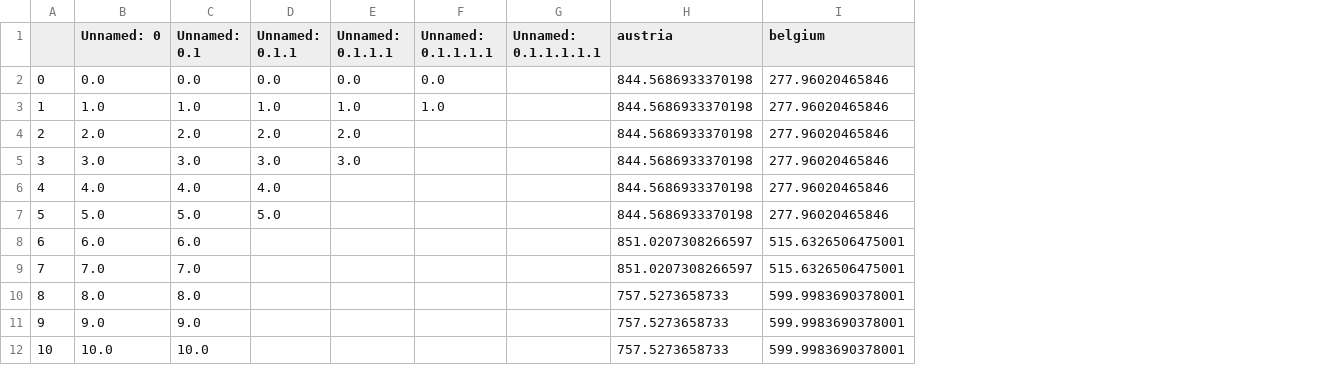
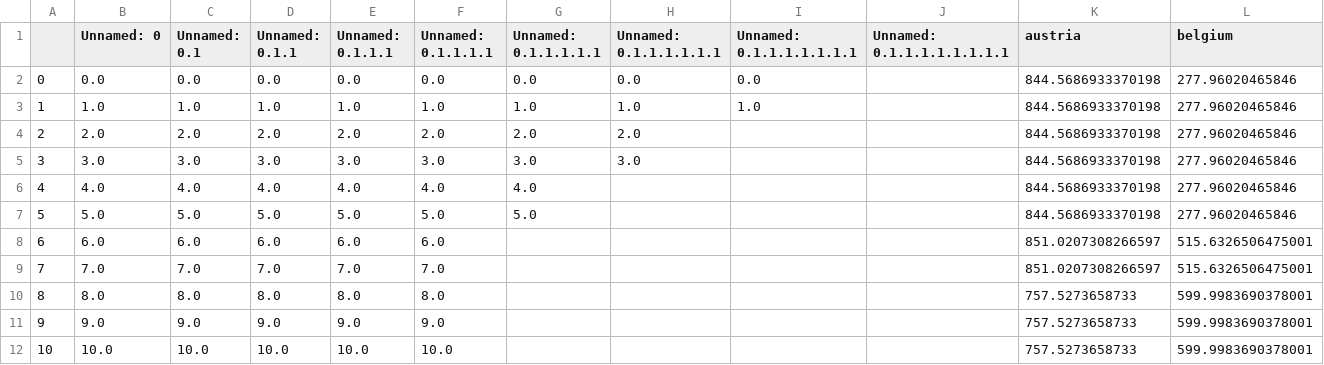
Before and after one commit to shogun-toolbox/applications, a CSV file: gsoc_application_projects/2020/influenza/dash/data/saved.csv, drawn as a sheet; only a part is shown; the diff covers the shown part only; the diff names each change by its address in the sheet, - before the commit and + after, or states it on an @@ line.

```diff
--- a/gsoc_application_projects/2020/influenza/dash/data/saved.csv
+++ b/gsoc_application_projects/2020/influenza/dash/data/saved.csv
+column H (Unnamed: 0.1.1.1.1.1.1), rows 2-5: 0.0 | 1.0 | 2.0 | 3.0
+column I (Unnamed: 0.1.1.1.1.1.1.1), rows 2-3: 0.0 | 1.0
+column J (Unnamed: 0.1.1.1.1.1.1.1.1), empty
-G2 (Unnamed: 0.1.1.1.1.1): (empty)
+G2 (Unnamed: 0.1.1.1.1.1): 0.0
-G3 (Unnamed: 0.1.1.1.1.1): (empty)
+G3 (Unnamed: 0.1.1.1.1.1): 1.0
-F4 (Unnamed: 0.1.1.1.1): (empty)
+F4 (Unnamed: 0.1.1.1.1): 2.0
-G4 (Unnamed: 0.1.1.1.1.1): (empty)
+G4 (Unnamed: 0.1.1.1.1.1): 2.0
-F5 (Unnamed: 0.1.1.1.1): (empty)
+F5 (Unnamed: 0.1.1.1.1): 3.0
-G5 (Unnamed: 0.1.1.1.1.1): (empty)
+G5 (Unnamed: 0.1.1.1.1.1): 3.0
-E6 (Unnamed: 0.1.1.1): (empty)
+E6 (Unnamed: 0.1.1.1): 4.0
-F6 (Unnamed: 0.1.1.1.1): (empty)
+F6 (Unnamed: 0.1.1.1.1): 4.0
-G6 (Unnamed: 0.1.1.1.1.1): (empty)
+G6 (Unnamed: 0.1.1.1.1.1): 4.0
-E7 (Unnamed: 0.1.1.1): (empty)
+E7 (Unnamed: 0.1.1.1): 5.0
-F7 (Unnamed: 0.1.1.1.1): (empty)
+F7 (Unnamed: 0.1.1.1.1): 5.0
-G7 (Unnamed: 0.1.1.1.1.1): (empty)
+G7 (Unnamed: 0.1.1.1.1.1): 5.0
-D8 (Unnamed: 0.1.1): (empty)
+D8 (Unnamed: 0.1.1): 6.0
-E8 (Unnamed: 0.1.1.1): (empty)
+E8 (Unnamed: 0.1.1.1): 6.0
-F8 (Unnamed: 0.1.1.1.1): (empty)
+F8 (Unnamed: 0.1.1.1.1): 6.0
-D9 (Unnamed: 0.1.1): (empty)
+D9 (Unnamed: 0.1.1): 7.0
-E9 (Unnamed: 0.1.1.1): (empty)
+E9 (Unnamed: 0.1.1.1): 7.0
-F9 (Unnamed: 0.1.1.1.1): (empty)
+F9 (Unnamed: 0.1.1.1.1): 7.0
-D10 (Unnamed: 0.1.1): (empty)
+D10 (Unnamed: 0.1.1): 8.0
-E10 (Unnamed: 0.1.1.1): (empty)
+E10 (Unnamed: 0.1.1.1): 8.0
-F10 (Unnamed: 0.1.1.1.1): (empty)
+F10 (Unnamed: 0.1.1.1.1): 8.0
-D11 (Unnamed: 0.1.1): (empty)
+D11 (Unnamed: 0.1.1): 9.0
-E11 (Unnamed: 0.1.1.1): (empty)
+E11 (Unnamed: 0.1.1.1): 9.0
-F11 (Unnamed: 0.1.1.1.1): (empty)
+F11 (Unnamed: 0.1.1.1.1): 9.0
-D12 (Unnamed: 0.1.1): (empty)
+D12 (Unnamed: 0.1.1): 10.0
-E12 (Unnamed: 0.1.1.1): (empty)
+E12 (Unnamed: 0.1.1.1): 10.0
-F12 (Unnamed: 0.1.1.1.1): (empty)
+F12 (Unnamed: 0.1.1.1.1): 10.0
```
Also changed, not shown: 14 added rows and 17 edited cells elsewhere in this file, gsoc_application_projects/2020/influenza/dash/data/current.csv, 2 other files.
